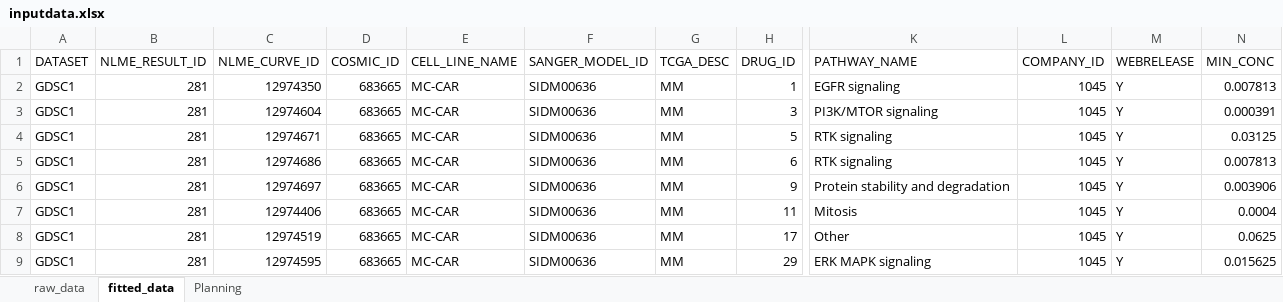
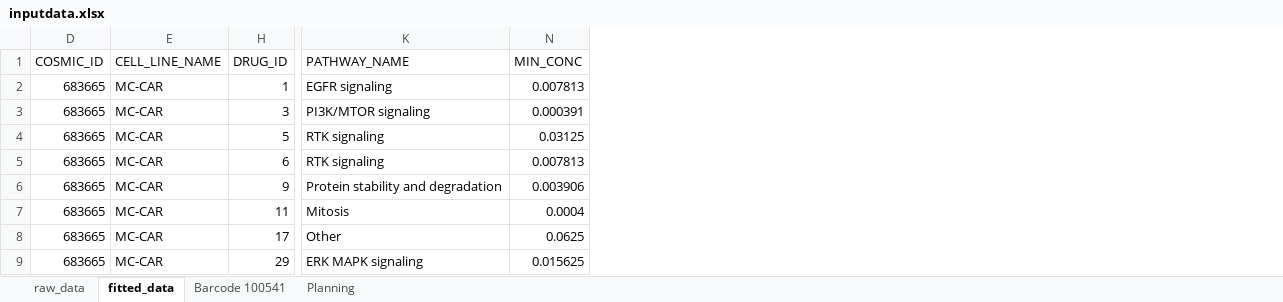
Before and after one commit to SuntooX/Sun-Lab-Work, an Excel workbook: GDSC1_M.P.NA_Sorting/inputdata.xlsx, sheet fitted_data, drawn as a sheet; only a part is shown, gaps mark what is left out; values as stored, in another font and other column widths than the file's, no borders; the diff names each change by its address in the sheet, - before the commit and + after, or states it on an @@ line.

```diff
--- a/GDSC1_M.P.NA_Sorting/inputdata.xlsx (sheet fitted_data)
+++ b/GDSC1_M.P.NA_Sorting/inputdata.xlsx (sheet fitted_data)
+sheet tab: Barcode 100541
@@ column A (DATASET) hidden, rows 2-9: all GDSC1 @@
@@ column B (NLME_RESULT_ID) hidden, rows 2-9: all 281 @@
@@ column C (NLME_CURVE_ID) hidden, rows 2-9: 12974350 | 12974604 | 12974671 | 12974686 | 12974697 | 12974406 | 12974519 | 12974595 @@
@@ column F (SANGER_MODEL_ID) hidden, rows 2-9: all SIDM00636 @@
@@ column G (TCGA_DESC) hidden, rows 2-9: all MM @@
@@ column L (COMPANY_ID) hidden, rows 2-9: all 1045 @@
@@ column M (WEBRELEASE) hidden, rows 2-9: all Y @@
```
Also changed, not shown: sheet raw_data, sheet Planning, 7 other files.
